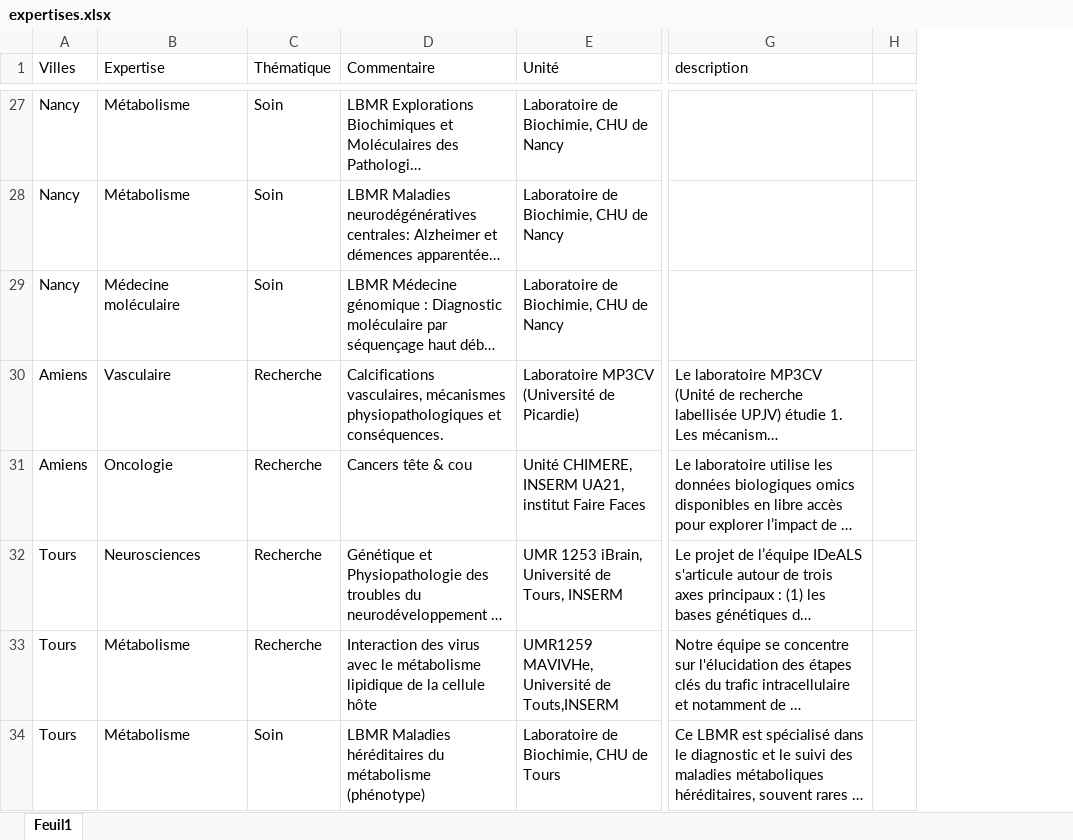
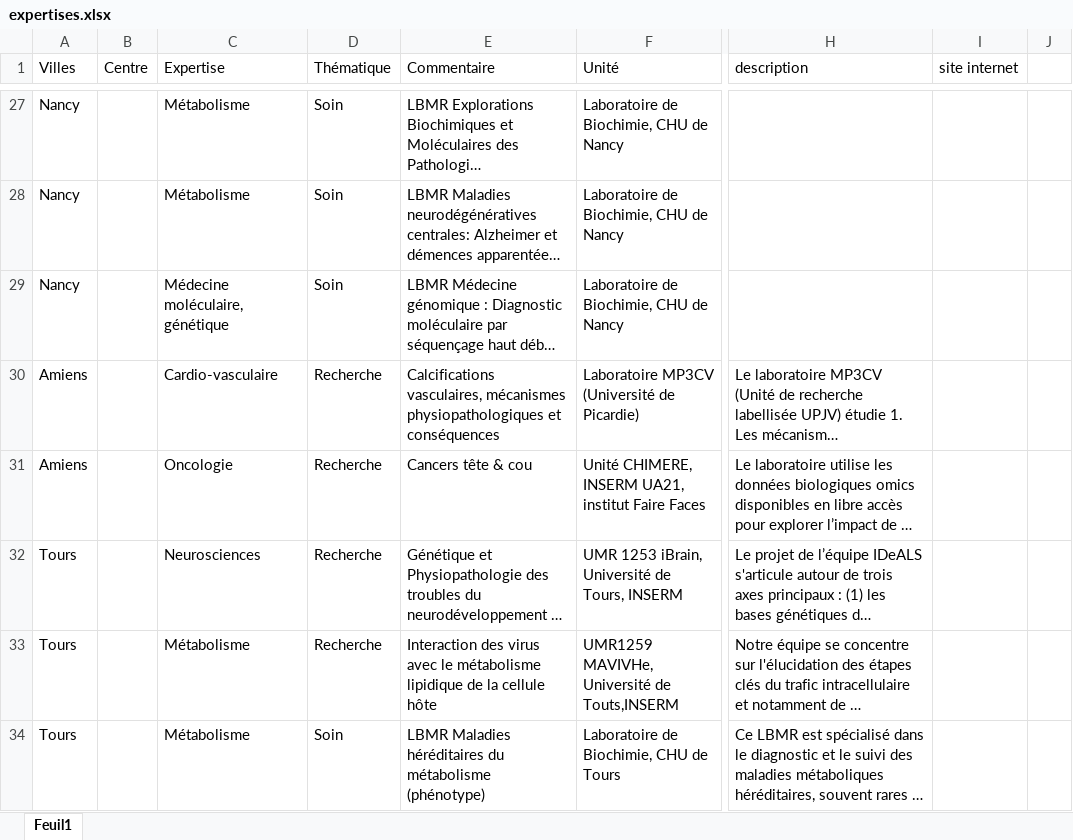
Before and after one commit to Guyon-J/Attractivity, an Excel workbook: expertises.xlsx, sheet Feuil1, drawn as a sheet; only a part is shown, gaps mark what is left out; long unchanged cells end in …; values as stored, in another font and other column widths than the file's, no cell formats; addresses are those after the commit; the diff covers the shown part only; the diff names each change by its address in the sheet, - before the commit and + after, or states it on an @@ line.

```diff
--- a/expertises.xlsx (sheet Feuil1)
+++ b/expertises.xlsx (sheet Feuil1)
+column B (Centre), empty
+column I (site internet), empty
-C29 (Expertise): Médecine moléculaire
+C29 (Expertise): Médecine moléculaire, génétique
-C30 (Expertise): Vasculaire
+C30 (Expertise): Cardio-vasculaire
-E30 (Commentaire): …physiopathologiques et conséquences.
+E30 (Commentaire): …physiopathologiques et conséquences
```
Also changed, not shown: 5 added rows, 48 edited cells and merged cells elsewhere in this sheet, cell formats.
